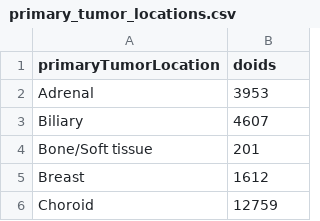
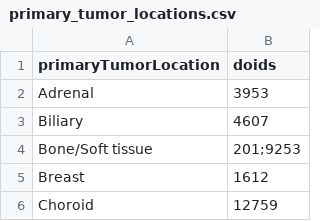
Before and after one commit to hartwigmedical/hmftools, a CSV file: actionability-analyzer/src/main/resources/primary_tumor_locations.csv, drawn as a sheet; only a part is shown.

Commit message:
add gastrointestinal stromal tumor to bone/soft tissue category

```diff
--- a/actionability-analyzer/src/main/resources/primary_tumor_locations.csv
+++ b/actionability-analyzer/src/main/resources/primary_tumor_locations.csv
@@ -3,3 +3,3 @@ Adrenal,3953
 Biliary,4607
-Bone/Soft tissue,201
+Bone/Soft tissue,201;9253
 Breast,1612
```
